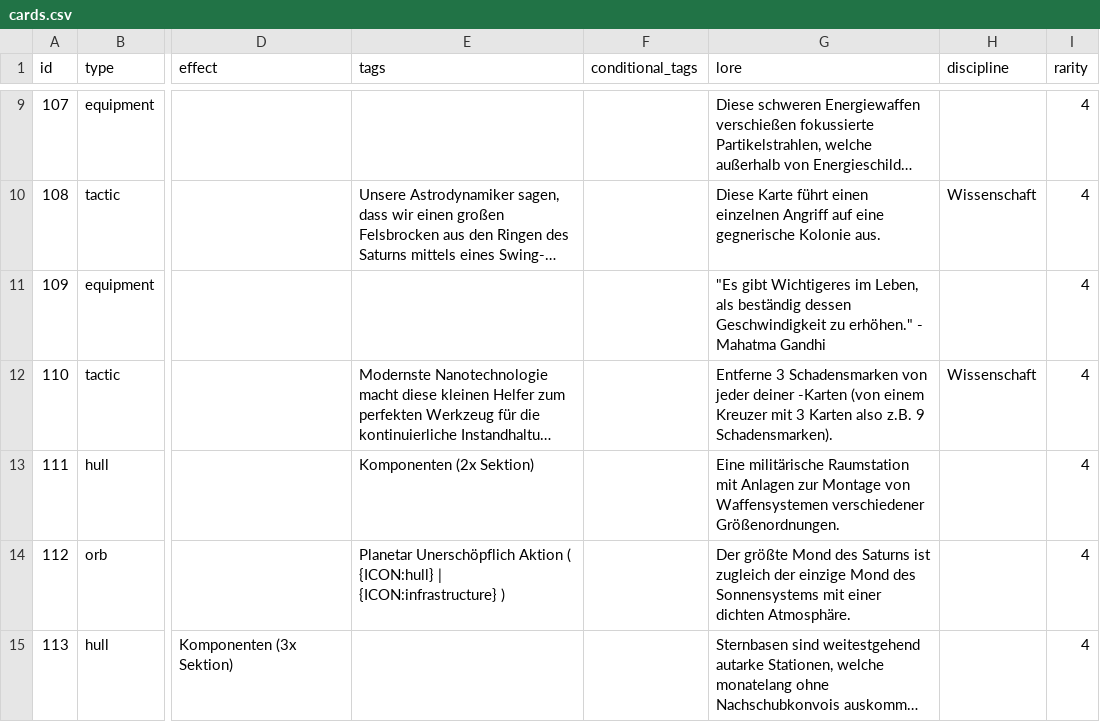
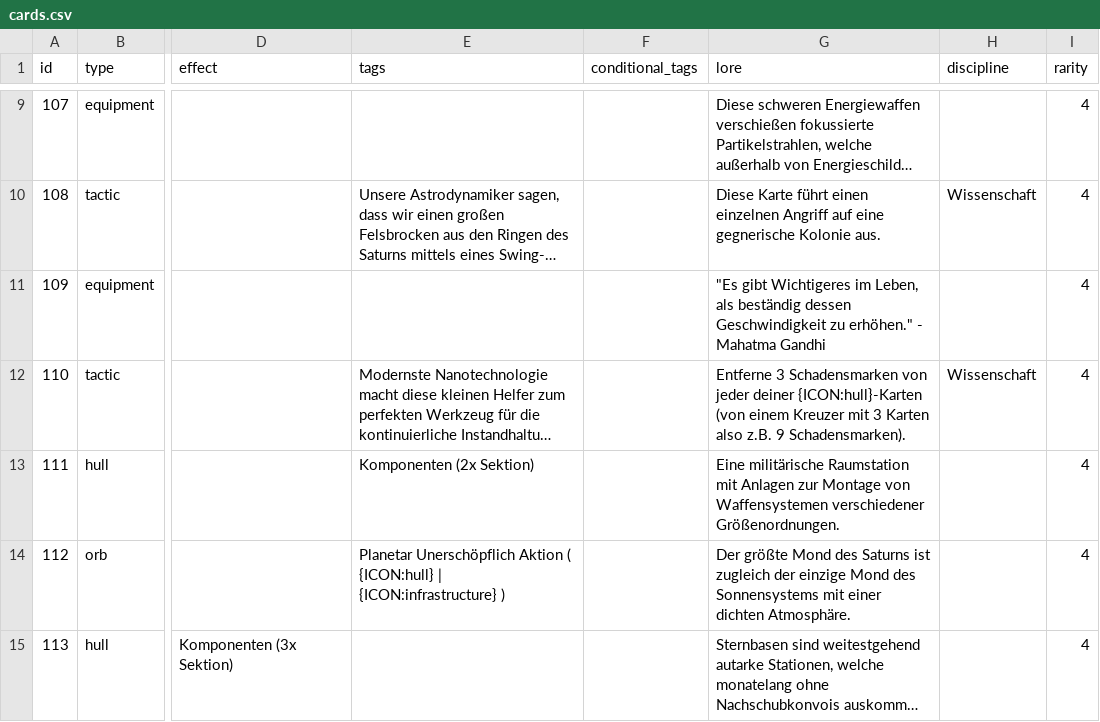
Before and after one commit to chrthom/outer-colonies, a CSV file: misc/cards.csv, drawn as a sheet; only a part is shown, gaps mark what is left out; long unchanged cells end in …; the diff covers the shown part only; the diff names each change by its address in the sheet, - before the commit and + after, or states it on an @@ line.

Commit message:
fix(misc): apply Batch 1 and 2 text corrections to cards.csv
- Batch 1: Fixed ID 123 (added {ICON:orb}), ID 129 (moved tag to tags column)
- Batch 2: Fixed ID 110 (added {ICON:hull}), ID 176/346 (added {ICON:tactic} for disciplines),
  ID 217 (added comma), ID 232 (typo + hyphen), ID 323 (grammar), ID 330 ({ICON:control})
- All changes documented in card_text_corrections.md

Generated with OpenClaude.

```diff
--- a/misc/cards.csv
+++ b/misc/cards.csv
-G12 (lore): …jeder deiner -Karten (von einem…
+G12 (lore): …jeder deiner {ICON:hull}-Karten (von einem…
```
Also changed, not shown: 9 edited cells elsewhere in this file, 1 other file.
